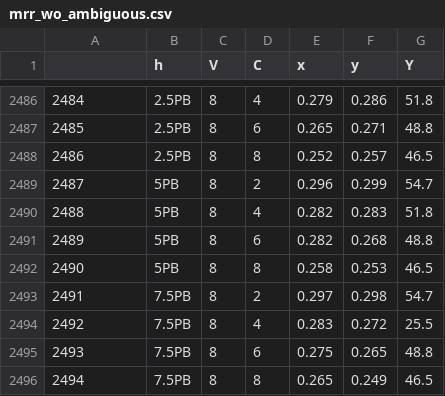
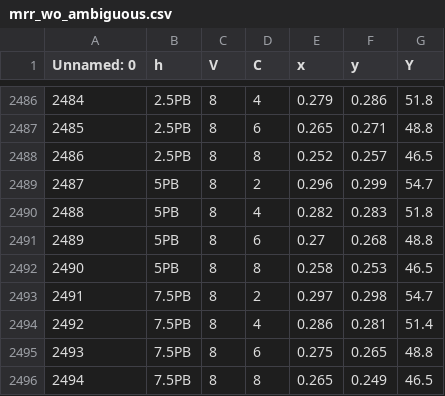
Before and after one commit to iitpvisionlab/mrr-revised, a CSV file: mrr_wo_ambiguous.csv, drawn as a sheet; only a part is shown, gaps mark what is left out; the diff names each change by its address in the sheet, - before the commit and + after, or states it on an @@ line.

```diff
--- a/mrr_wo_ambiguous.csv
+++ b/mrr_wo_ambiguous.csv
-A1: (empty)
+A1: Unnamed: 0
-E2491 (x): 0.282
+E2491 (x): 0.27
-E2494 (x): 0.283
+E2494 (x): 0.286
-F2494 (y): 0.272
+F2494 (y): 0.281
-G2494 (Y): 25.5
+G2494 (Y): 51.4
```
Also changed, not shown: mrr_original.csv, 1 other file.
